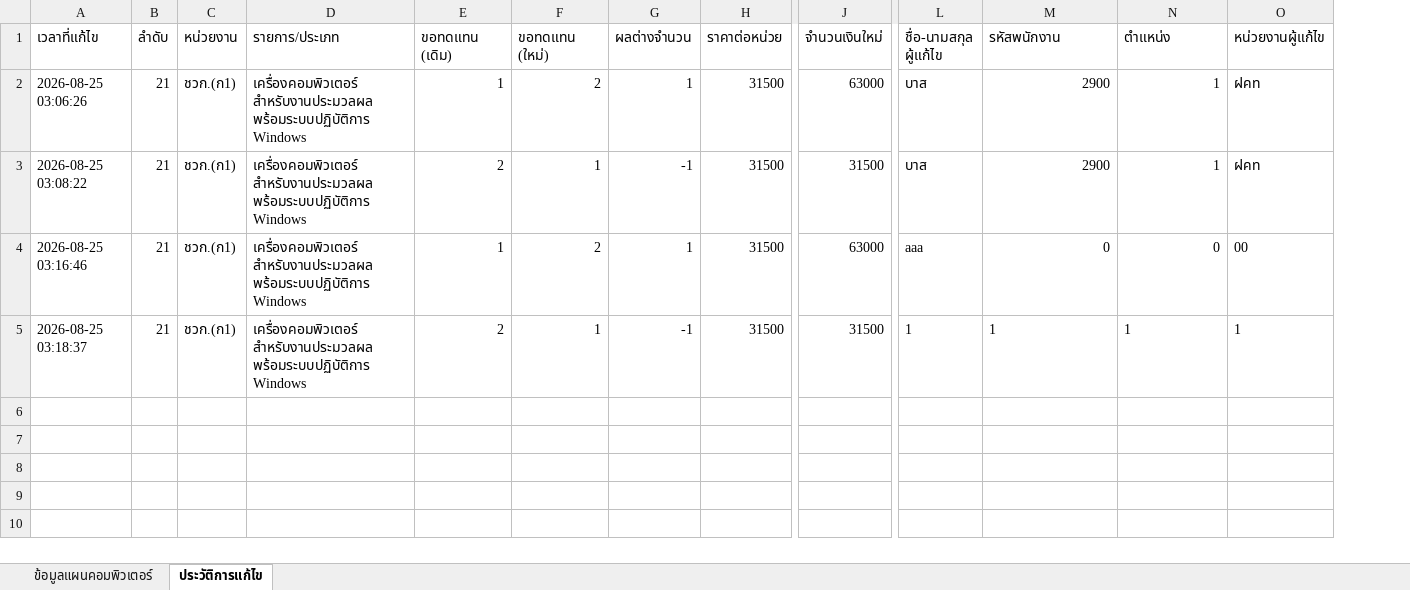
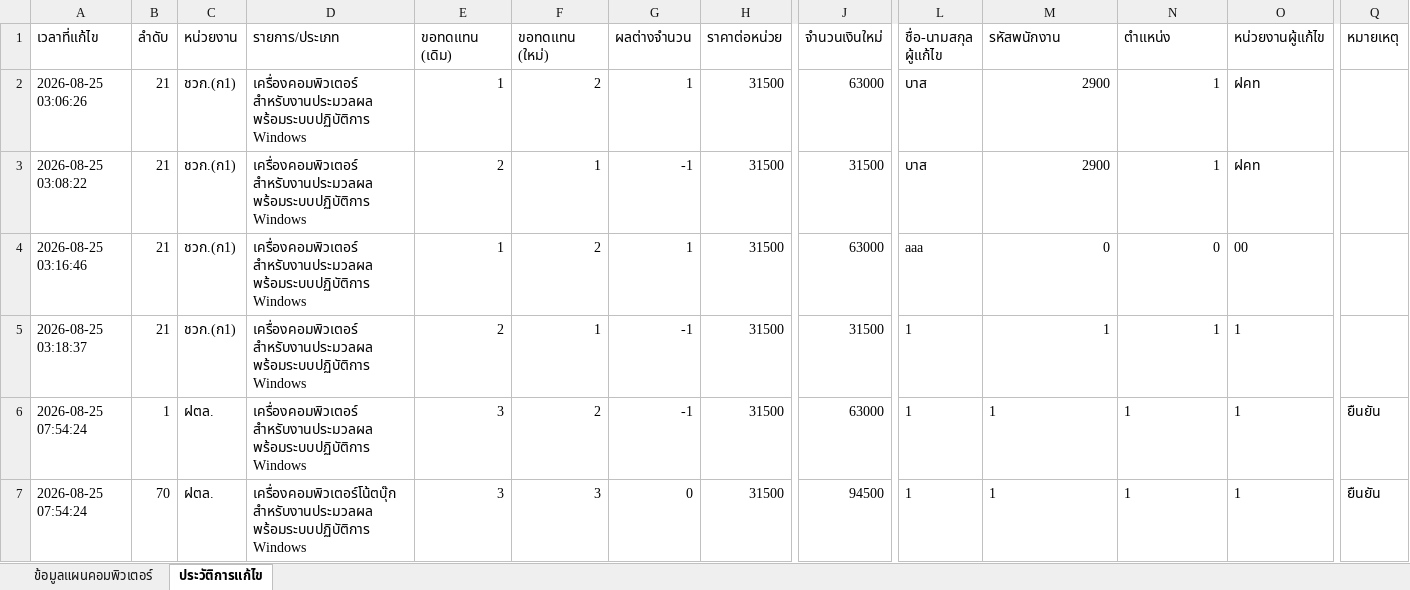
Before and after one commit to 67018121-del/app-plan71, an Excel workbook: รายการแผนคอม 71.xlsx, sheet ประวัติการแก้ไข, drawn as a sheet; only a part is shown, gaps mark what is left out; values as stored, in another font and other column widths than the file's, no borders; rows hold the shown columns only; the diff names each change by its address in the sheet, - before the commit and + after, or states it on an @@ line.

Commit message:
Updated/Confirmed by 1 at 2026-08-25 07:54:24

```diff
--- a/รายการแผนคอม 71.xlsx (sheet ประวัติการแก้ไข)
+++ b/รายการแผนคอม 71.xlsx (sheet ประวัติการแก้ไข)
+column Q (หมายเหตุ), empty
-M5:N5 alignment: left
+M5:N5 alignment: right
+row 6: 2026-08-25 07:54:24 | 1 | ฝตล. | เครื่องคอมพิวเตอร์ สำหรับงานประมวลผล พร้อมระบบปฏิบัติการ Windows | 3 | 2 | -1 | 31500 | 63000 | 1 | 1 | 1 | 1 | ยืนยัน
+row 7: 2026-08-25 07:54:24 | 70 | ฝตล. | เครื่องคอมพิวเตอร์โน้ตบุ๊ก สำหรับงานประมวลผล พร้อมระบบปฏิบัติการ Windows | 3 | 3 | 0 | 31500 | 94500 | 1 | 1 | 1 | 1 | ยืนยัน
```
Also changed, not shown: sheet ข้อมูลแผนคอมพิวเตอร์.
